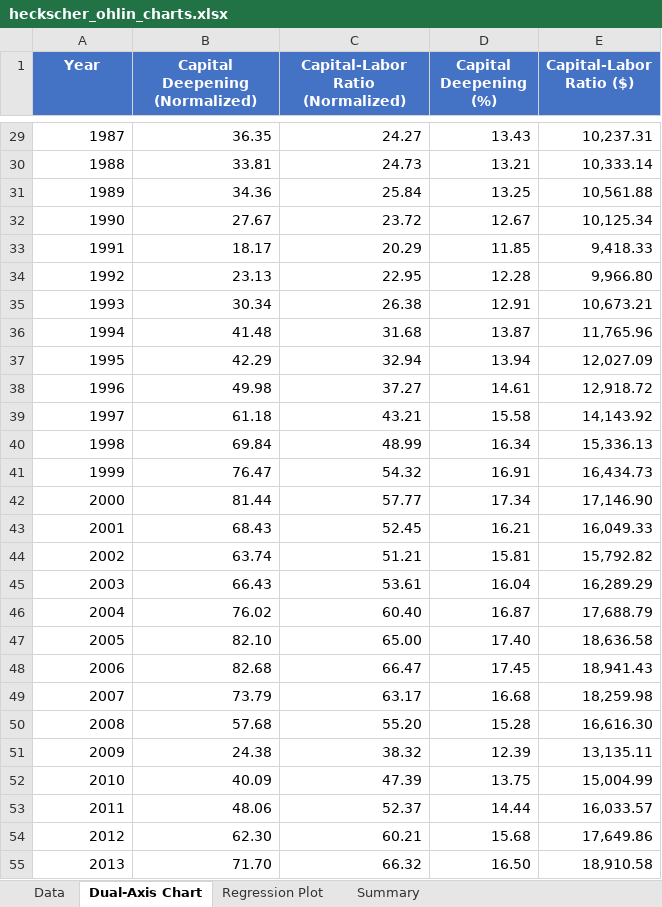
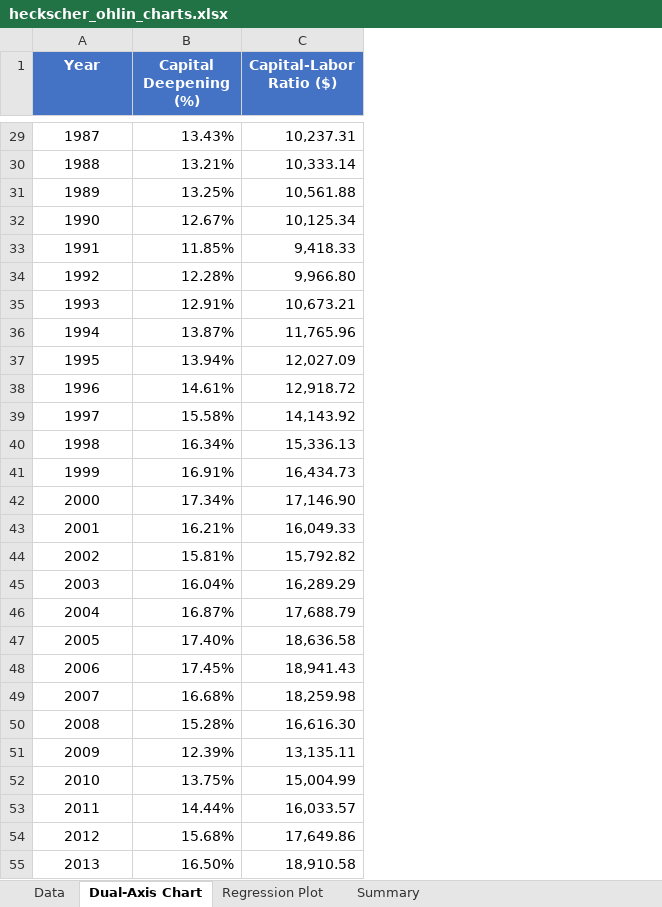
Before and after one commit to kiganyamburu/Resource-Allocation-Constrained-Optimization, an Excel workbook: heckscher_ohlin_charts.xlsx, sheet Dual-Axis Chart, drawn as a sheet; only a part is shown, gaps mark what is left out; values as stored, in another font and other column widths than the file's, no borders; charts and pictures not drawn; removed rows and columns are numbered as before the commit, all else as after; the diff covers the shown part only; the diff names each change by its address in the sheet, - before the commit and + after, or states it on an @@ line.

```diff
--- a/heckscher_ohlin_charts.xlsx (sheet Dual-Axis Chart)
+++ b/heckscher_ohlin_charts.xlsx (sheet Dual-Axis Chart)
-column B (Capital Deepening (Normalized)), rows 29-55: 36.35 | 33.81 | 34.36 | 27.67 | 18.17 | 23.13 | 30.34 | 41.48 | 42.29 | 49.98 | 61.18 | 69.84 | 76.47 | 81.44 | 68.43 | 63.74 | 66.43 | 76.02 | 82.10 | 82.68 | 73.79 | 57.68 | 24.38 | 40.09 | 48.06 | 62.30 | 71.70
-column C (Capital-Labor Ratio (Normalized)), rows 29-55: 24.27 | 24.73 | 25.84 | 23.72 | 20.29 | 22.95 | 26.38 | 31.68 | 32.94 | 37.27 | 43.21 | 48.99 | 54.32 | 57.77 | 52.45 | 51.21 | 53.61 | 60.40 | 65.00 | 66.47 | 63.17 | 55.20 | 38.32 | 47.39 | 52.37 | 60.21 | 66.32
-A29:A55 alignment: right
+A29:A55 alignment: center
-B29 (Capital Deepening (%)): 13.43
+B29 (Capital Deepening (%)): 13.43%
-B30 (Capital Deepening (%)): 13.21
+B30 (Capital Deepening (%)): 13.21%
-B31 (Capital Deepening (%)): 13.25
+B31 (Capital Deepening (%)): 13.25%
-B32 (Capital Deepening (%)): 12.67
+B32 (Capital Deepening (%)): 12.67%
-B33 (Capital Deepening (%)): 11.85
+B33 (Capital Deepening (%)): 11.85%
-B34 (Capital Deepening (%)): 12.28
+B34 (Capital Deepening (%)): 12.28%
-B35 (Capital Deepening (%)): 12.91
+B35 (Capital Deepening (%)): 12.91%
-B36 (Capital Deepening (%)): 13.87
+B36 (Capital Deepening (%)): 13.87%
-B37 (Capital Deepening (%)): 13.94
+B37 (Capital Deepening (%)): 13.94%
-B38 (Capital Deepening (%)): 14.61
+B38 (Capital Deepening (%)): 14.61%
-B39 (Capital Deepening (%)): 15.58
+B39 (Capital Deepening (%)): 15.58%
-B40 (Capital Deepening (%)): 16.34
+B40 (Capital Deepening (%)): 16.34%
-B41 (Capital Deepening (%)): 16.91
+B41 (Capital Deepening (%)): 16.91%
-B42 (Capital Deepening (%)): 17.34
+B42 (Capital Deepening (%)): 17.34%
-B43 (Capital Deepening (%)): 16.21
+B43 (Capital Deepening (%)): 16.21%
-B44 (Capital Deepening (%)): 15.81
+B44 (Capital Deepening (%)): 15.81%
-B45 (Capital Deepening (%)): 16.04
+B45 (Capital Deepening (%)): 16.04%
-B46 (Capital Deepening (%)): 16.87
+B46 (Capital Deepening (%)): 16.87%
-B47 (Capital Deepening (%)): 17.40
+B47 (Capital Deepening (%)): 17.40%
-B48 (Capital Deepening (%)): 17.45
+B48 (Capital Deepening (%)): 17.45%
-B49 (Capital Deepening (%)): 16.68
+B49 (Capital Deepening (%)): 16.68%
-B50 (Capital Deepening (%)): 15.28
+B50 (Capital Deepening (%)): 15.28%
-B51 (Capital Deepening (%)): 12.39
+B51 (Capital Deepening (%)): 12.39%
-B52 (Capital Deepening (%)): 13.75
+B52 (Capital Deepening (%)): 13.75%
-B53 (Capital Deepening (%)): 14.44
+B53 (Capital Deepening (%)): 14.44%
-B54 (Capital Deepening (%)): 15.68
+B54 (Capital Deepening (%)): 15.68%
-B55 (Capital Deepening (%)): 16.50
+B55 (Capital Deepening (%)): 16.50%
```
Also changed, not shown: 40 edited cells and cell formats elsewhere in this sheet, sheet Regression Plot, sheet Data, sheet Summary, charts or pictures, 2 other files.
